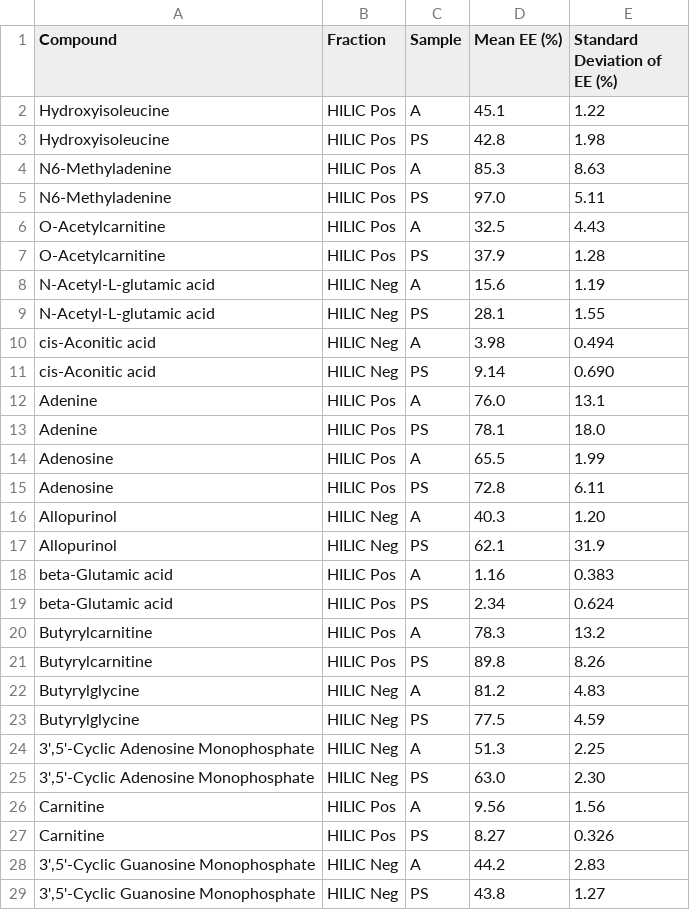
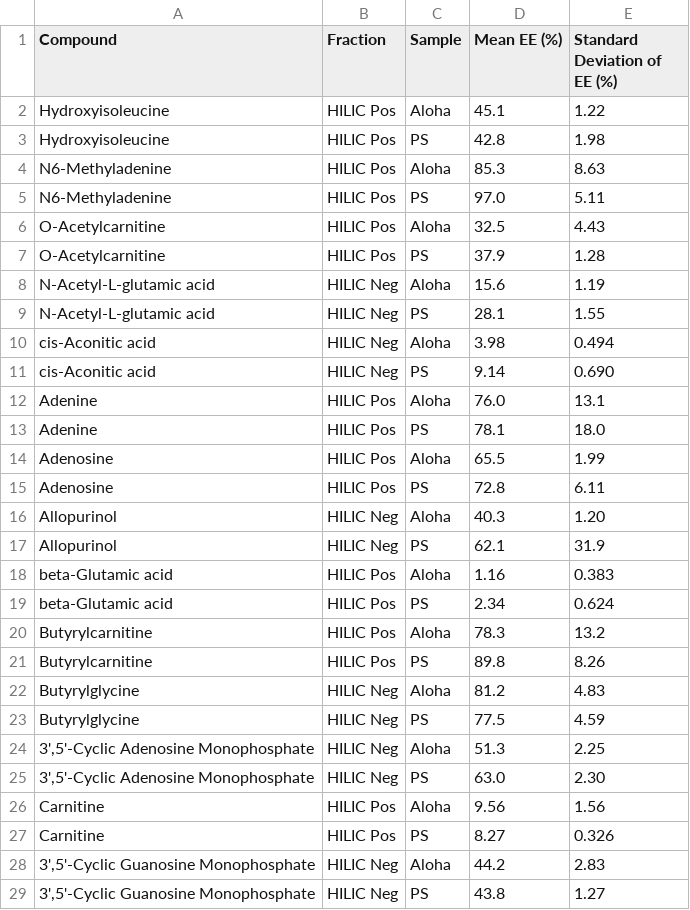
Before and after one commit to jssacks/CX_SPE_Method, a CSV file: Tables/Output/PPL_all_EE_supptable5.csv, drawn as a sheet; only a part is shown; the diff covers the shown part only.

```diff
--- a/Tables/Output/PPL_all_EE_supptable5.csv
+++ b/Tables/Output/PPL_all_EE_supptable5.csv
@@ -1,29 +1,29 @@
 Compound,Fraction,Sample,Mean EE (%),Standard Deviation of EE (%)
-Hydroxyisoleucine,HILIC Pos,A,45.1,1.22
+Hydroxyisoleucine,HILIC Pos,Aloha,45.1,1.22
 Hydroxyisoleucine,HILIC Pos,PS,42.8,1.98
-N6-Methyladenine,HILIC Pos,A,85.3,8.63
+N6-Methyladenine,HILIC Pos,Aloha,85.3,8.63
 N6-Methyladenine,HILIC Pos,PS,97.0,5.11
-O-Acetylcarnitine,HILIC Pos,A,32.5,4.43
+O-Acetylcarnitine,HILIC Pos,Aloha,32.5,4.43
 O-Acetylcarnitine,HILIC Pos,PS,37.9,1.28
-N-Acetyl-L-glutamic acid,HILIC Neg,A,15.6,1.19
+N-Acetyl-L-glutamic acid,HILIC Neg,Aloha,15.6,1.19
 N-Acetyl-L-glutamic acid,HILIC Neg,PS,28.1,1.55
-cis-Aconitic acid,HILIC Neg,A,3.98,0.494
+cis-Aconitic acid,HILIC Neg,Aloha,3.98,0.494
 cis-Aconitic acid,HILIC Neg,PS,9.14,0.690
-Adenine,HILIC Pos,A,76.0,13.1
+Adenine,HILIC Pos,Aloha,76.0,13.1
 Adenine,HILIC Pos,PS,78.1,18.0
-Adenosine,HILIC Pos,A,65.5,1.99
+Adenosine,HILIC Pos,Aloha,65.5,1.99
 Adenosine,HILIC Pos,PS,72.8,6.11
-Allopurinol,HILIC Neg,A,40.3,1.20
+Allopurinol,HILIC Neg,Aloha,40.3,1.20
 Allopurinol,HILIC Neg,PS,62.1,31.9
-beta-Glutamic acid,HILIC Pos,A,1.16,0.383
+beta-Glutamic acid,HILIC Pos,Aloha,1.16,0.383
 beta-Glutamic acid,HILIC Pos,PS,2.34,0.624
-Butyrylcarnitine,HILIC Pos,A,78.3,13.2
+Butyrylcarnitine,HILIC Pos,Aloha,78.3,13.2
 Butyrylcarnitine,HILIC Pos,PS,89.8,8.26
-Butyrylglycine,HILIC Neg,A,81.2,4.83
+Butyrylglycine,HILIC Neg,Aloha,81.2,4.83
 Butyrylglycine,HILIC Neg,PS,77.5,4.59
-"3',5'-Cyclic Adenosine Monophosphate",HILIC Neg,A,51.3,2.25
+"3',5'-Cyclic Adenosine Monophosphate",HILIC Neg,Aloha,51.3,2.25
 "3',5'-Cyclic Adenosine Monophosphate",HILIC Neg,PS,63.0,2.30
-Carnitine,HILIC Pos,A,9.56,1.56
+Carnitine,HILIC Pos,Aloha,9.56,1.56
 Carnitine,HILIC Pos,PS,8.27,0.326
-"3',5'-Cyclic Guanosine Monophosphate",HILIC Neg,A,44.2,2.83
+"3',5'-Cyclic Guanosine Monophosphate",HILIC Neg,Aloha,44.2,2.83
 "3',5'-Cyclic Guanosine Monophosphate",HILIC Neg,PS,43.8,1.27
```
Also changed, not shown: 57 edited cells elsewhere in this file, Intermediates/CX_Enviro_Conc_Supp_Table.csv, Intermediates/RP_Enviro_Conc_Supp_Table.csv, 52 other files.
